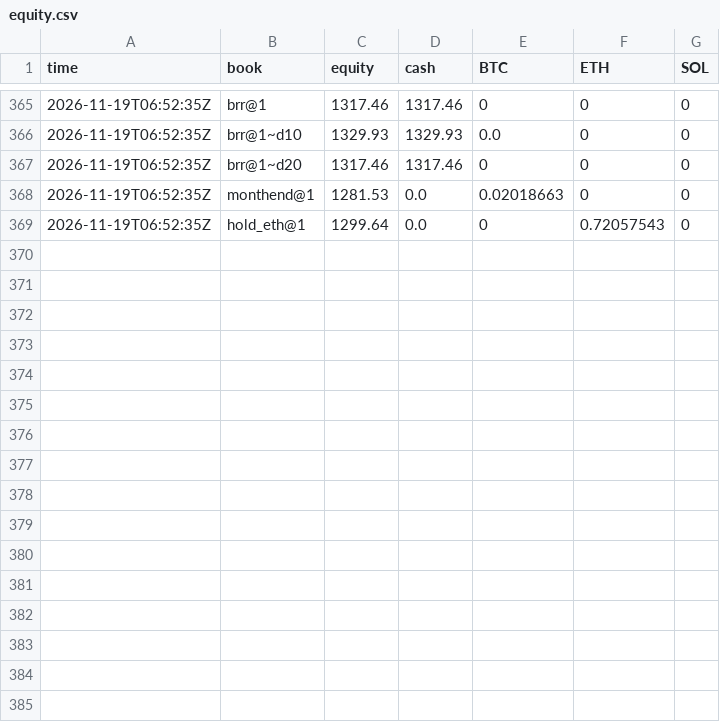
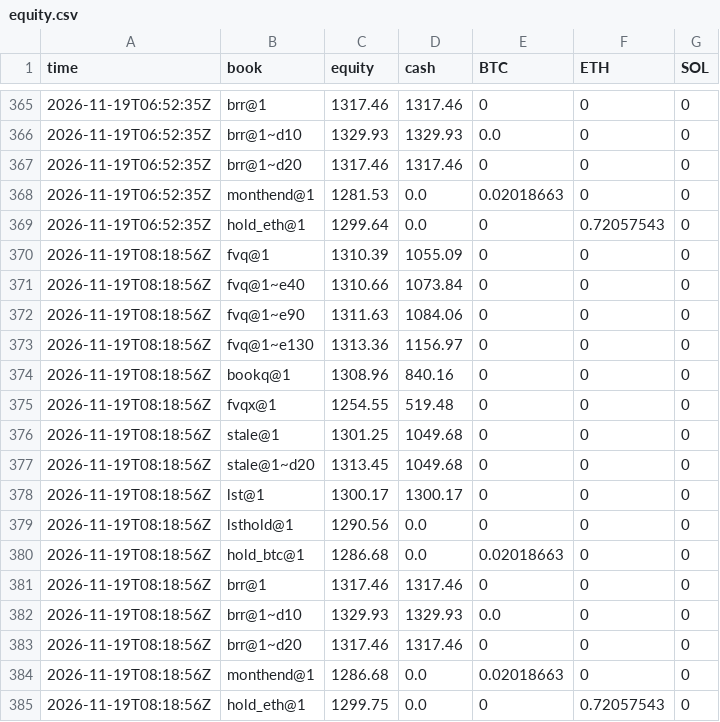
Before and after one commit to polyglyphanalytica/proptrade, a CSV file: data/equity.csv, drawn as a sheet; only a part is shown, gaps mark what is left out; the diff names each change by its address in the sheet, - before the commit and + after, or states it on an @@ line.

```diff
--- a/data/equity.csv
+++ b/data/equity.csv
+row 370: 2026-11-19T08:18:56Z | fvq@1 | 1310.39 | 1055.09 | 0 | 0 | 0
+row 371: 2026-11-19T08:18:56Z | fvq@1~e40 | 1310.66 | 1073.84 | 0 | 0 | 0
+row 372: 2026-11-19T08:18:56Z | fvq@1~e90 | 1311.63 | 1084.06 | 0 | 0 | 0
+row 373: 2026-11-19T08:18:56Z | fvq@1~e130 | 1313.36 | 1156.97 | 0 | 0 | 0
+row 374: 2026-11-19T08:18:56Z | bookq@1 | 1308.96 | 840.16 | 0 | 0 | 0
+row 375: 2026-11-19T08:18:56Z | fvqx@1 | 1254.55 | 519.48 | 0 | 0 | 0
+row 376: 2026-11-19T08:18:56Z | stale@1 | 1301.25 | 1049.68 | 0 | 0 | 0
+row 377: 2026-11-19T08:18:56Z | stale@1~d20 | 1313.45 | 1049.68 | 0 | 0 | 0
+row 378: 2026-11-19T08:18:56Z | lst@1 | 1300.17 | 1300.17 | 0 | 0 | 0
+row 379: 2026-11-19T08:18:56Z | lsthold@1 | 1290.56 | 0.0 | 0 | 0 | 0
+row 380: 2026-11-19T08:18:56Z | hold_btc@1 | 1286.68 | 0.0 | 0.02018663 | 0 | 0
+row 381: 2026-11-19T08:18:56Z | brr@1 | 1317.46 | 1317.46 | 0 | 0 | 0
+row 382: 2026-11-19T08:18:56Z | brr@1~d10 | 1329.93 | 1329.93 | 0.0 | 0 | 0
+row 383: 2026-11-19T08:18:56Z | brr@1~d20 | 1317.46 | 1317.46 | 0 | 0 | 0
+row 384: 2026-11-19T08:18:56Z | monthend@1 | 1286.68 | 0.0 | 0.02018663 | 0 | 0
+row 385: 2026-11-19T08:18:56Z | hold_eth@1 | 1299.75 | 0.0 | 0 | 0.72057543 | 0
```
Also changed, not shown: data/features.csv, data/trades.csv, 2 other files.
